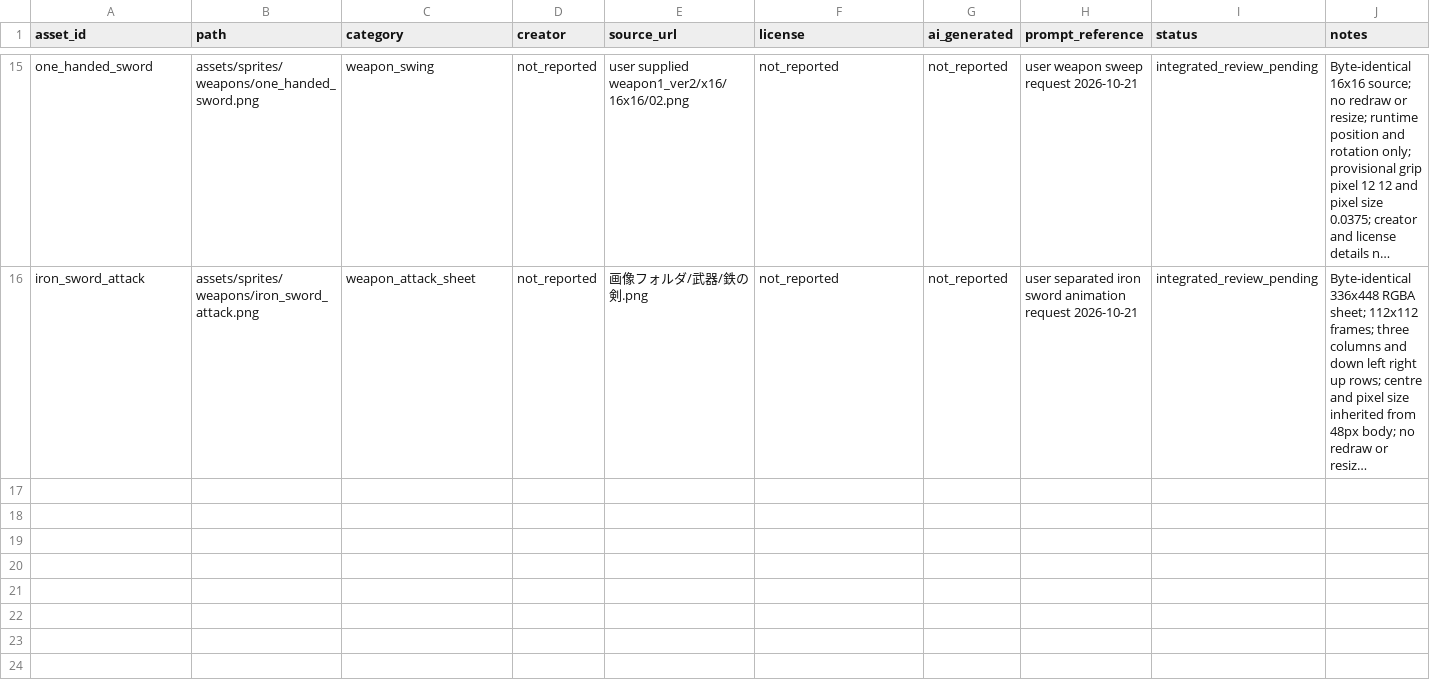
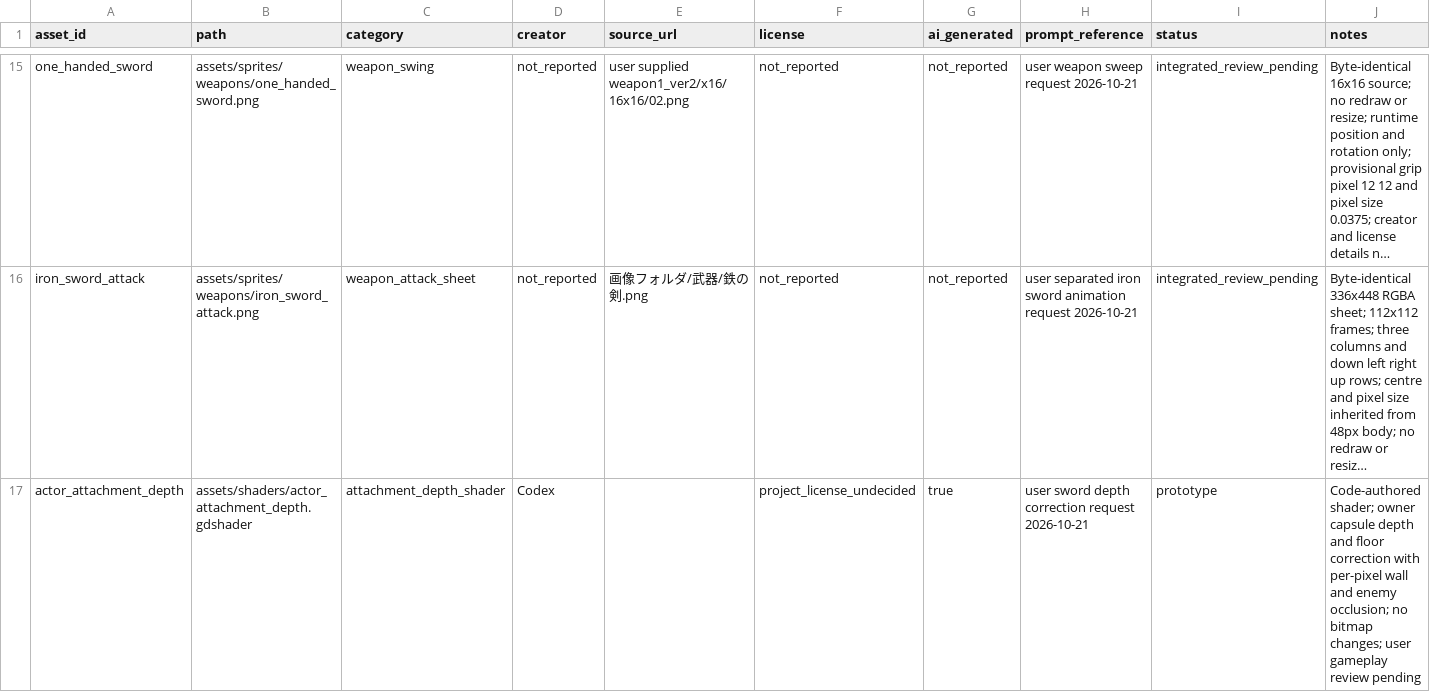
Before and after one commit to holy572782/forgotten-world, a CSV file: assets/ASSET_REGISTER.csv, drawn as a sheet; only a part is shown, gaps mark what is left out; long unchanged cells end in …; the diff names each change by its address in the sheet, - before the commit and + after, or states it on an @@ line.

```diff
--- a/assets/ASSET_REGISTER.csv
+++ b/assets/ASSET_REGISTER.csv
+row 17: actor_attachment_depth | assets/shaders/actor_attachment_depth.gdshader | attachment_depth_shader | Codex |  | project_license_undecided | true | user sword depth correction request 2026-10-21 | prototype | Code-authored shader; owner capsule depth and floor correction with per-pixel wall and enemy occlusion; no bitmap changes; user gameplay review pending
```
Also changed, not shown: 13 other files.
